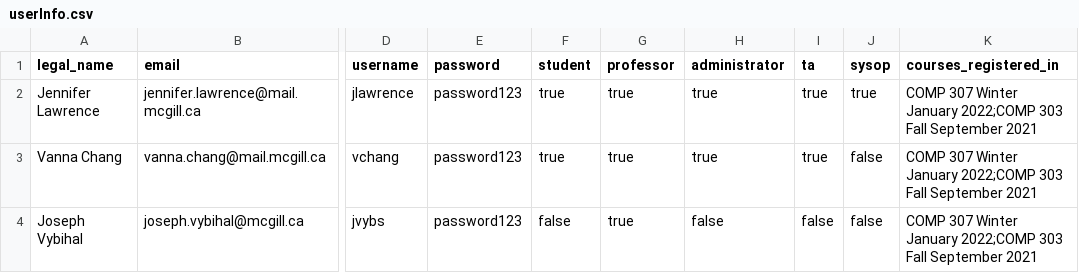
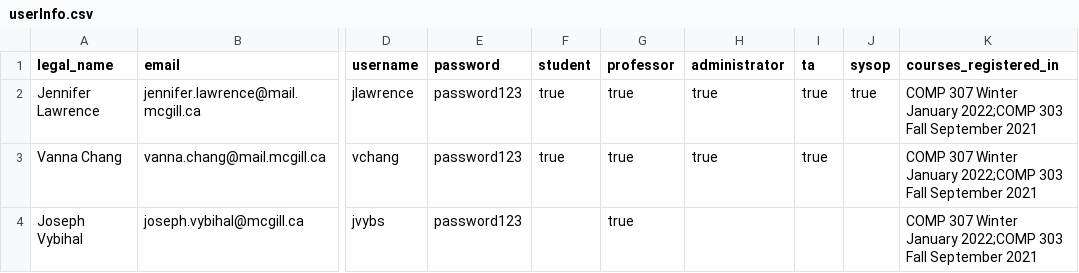
Before and after one commit to sandynguyen8928/SOCSTAManagement, a CSV file: databases/userInfo.csv, drawn as a sheet; only a part is shown, gaps mark what is left out; the diff names each change by its address in the sheet, - before the commit and + after, or states it on an @@ line.

Commit message:
Update userInfo.csv

```diff
--- a/databases/userInfo.csv
+++ b/databases/userInfo.csv
-J3:J4 (sysop): false
+J3:J4 (sysop): (empty)
-F4 (student): false
+F4 (student): (empty)
-H4 (administrator): false
+H4 (administrator): (empty)
-I4 (ta): false
+I4 (ta): (empty)
```
